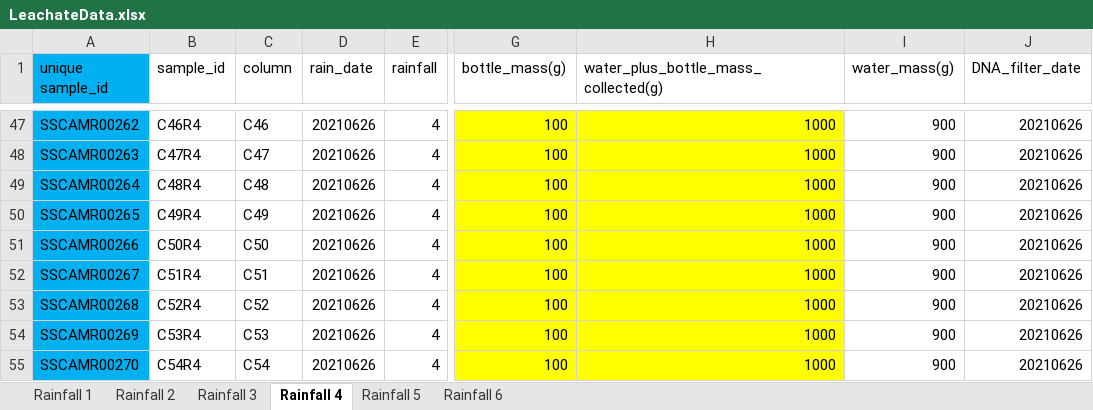
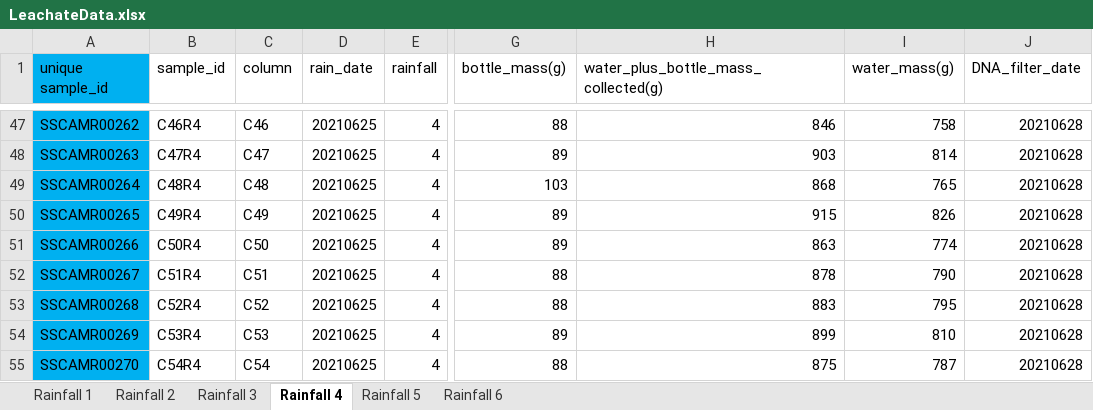
Before and after one commit to jflater/2021_strips_soil_column, an Excel workbook: Data/LeachateData.xlsx, sheet Rainfall 4, drawn as a sheet; only a part is shown, gaps mark what is left out; values as stored, in another font and other column widths than the file's, no borders; the diff covers the shown part only; the diff names each change by its address in the sheet, - before the commit and + after, or states it on an @@ line.

```diff
--- a/Data/LeachateData.xlsx (sheet Rainfall 4)
+++ b/Data/LeachateData.xlsx (sheet Rainfall 4)
-D47:D55 (rain_date): 20210626
+D47:D55 (rain_date): 20210625
-G47:H55 fill: #FFFF00
+G47:H55 fill: none
-G47 (bottle_mass(g)): 100
+G47 (bottle_mass(g)): 88
-H47: 1000
+H47: 846
-I47 (water_mass(g)): 900
+I47 (water_mass(g)): 758
-J47:J55 (DNA_filter_date): 20210626
+J47:J55 (DNA_filter_date): 20210628
-G48 (bottle_mass(g)): 100
+G48 (bottle_mass(g)): 89
-H48: 1000
+H48: 903
-I48 (water_mass(g)): 900
+I48 (water_mass(g)): 814
-G49 (bottle_mass(g)): 100
+G49 (bottle_mass(g)): 103
-H49: 1000
+H49: 868
-I49 (water_mass(g)): 900
+I49 (water_mass(g)): 765
-G50:G51 (bottle_mass(g)): 100
+G50:G51 (bottle_mass(g)): 89
-H50: 1000
+H50: 915
-I50 (water_mass(g)): 900
+I50 (water_mass(g)): 826
-H51: 1000
+H51: 863
-I51 (water_mass(g)): 900
+I51 (water_mass(g)): 774
-G52:G53 (bottle_mass(g)): 100
+G52:G53 (bottle_mass(g)): 88
-H52: 1000
+H52: 878
-I52 (water_mass(g)): 900
+I52 (water_mass(g)): 790
-H53: 1000
+H53: 883
-I53 (water_mass(g)): 900
+I53 (water_mass(g)): 795
-G54 (bottle_mass(g)): 100
+G54 (bottle_mass(g)): 89
-H54: 1000
+H54: 899
-I54 (water_mass(g)): 900
+I54 (water_mass(g)): 810
-G55 (bottle_mass(g)): 100
+G55 (bottle_mass(g)): 88
-H55: 1000
+H55: 875
-I55 (water_mass(g)): 900
+I55 (water_mass(g)): 787
```
Also changed, not shown: 45 edited cells and cell formats elsewhere in this sheet, sheet Rainfall 5, 7 other files.
